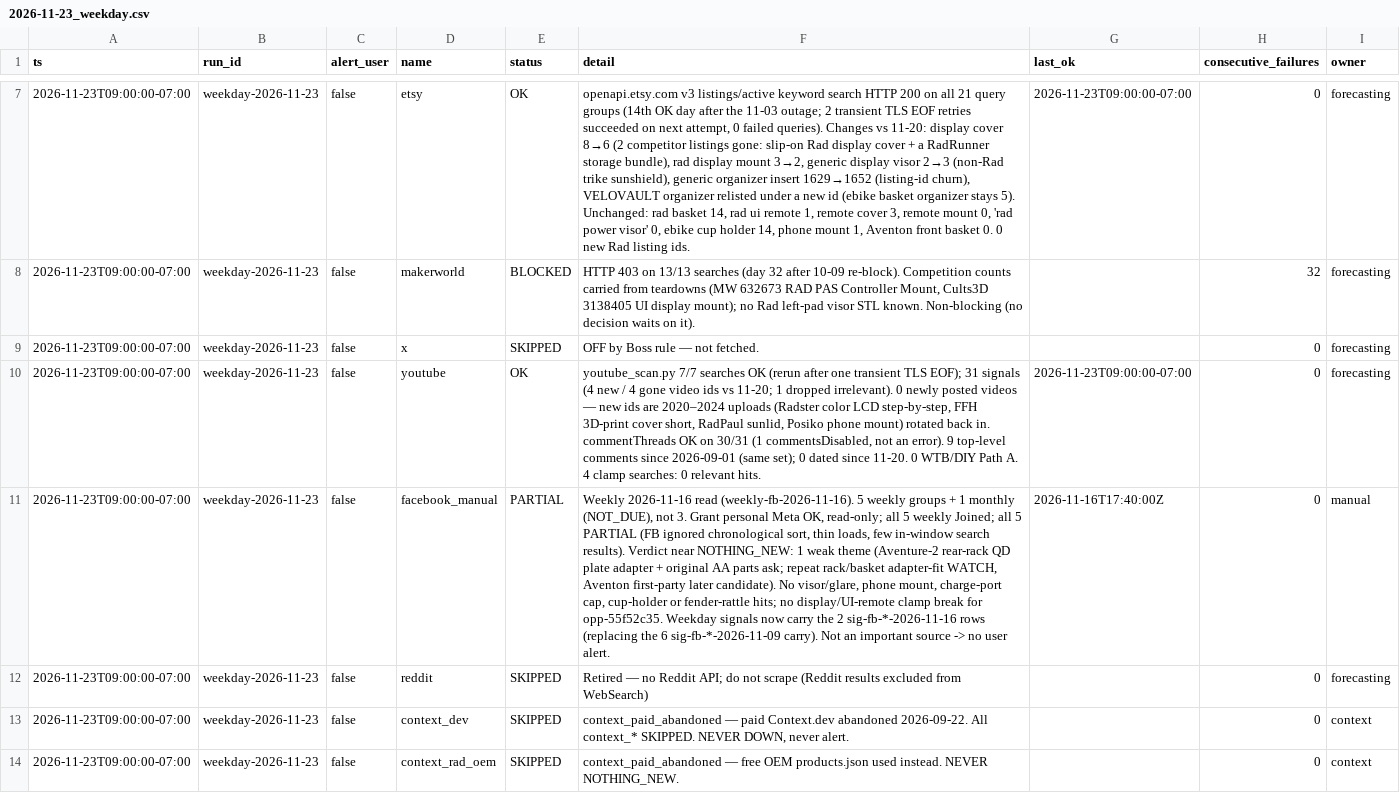
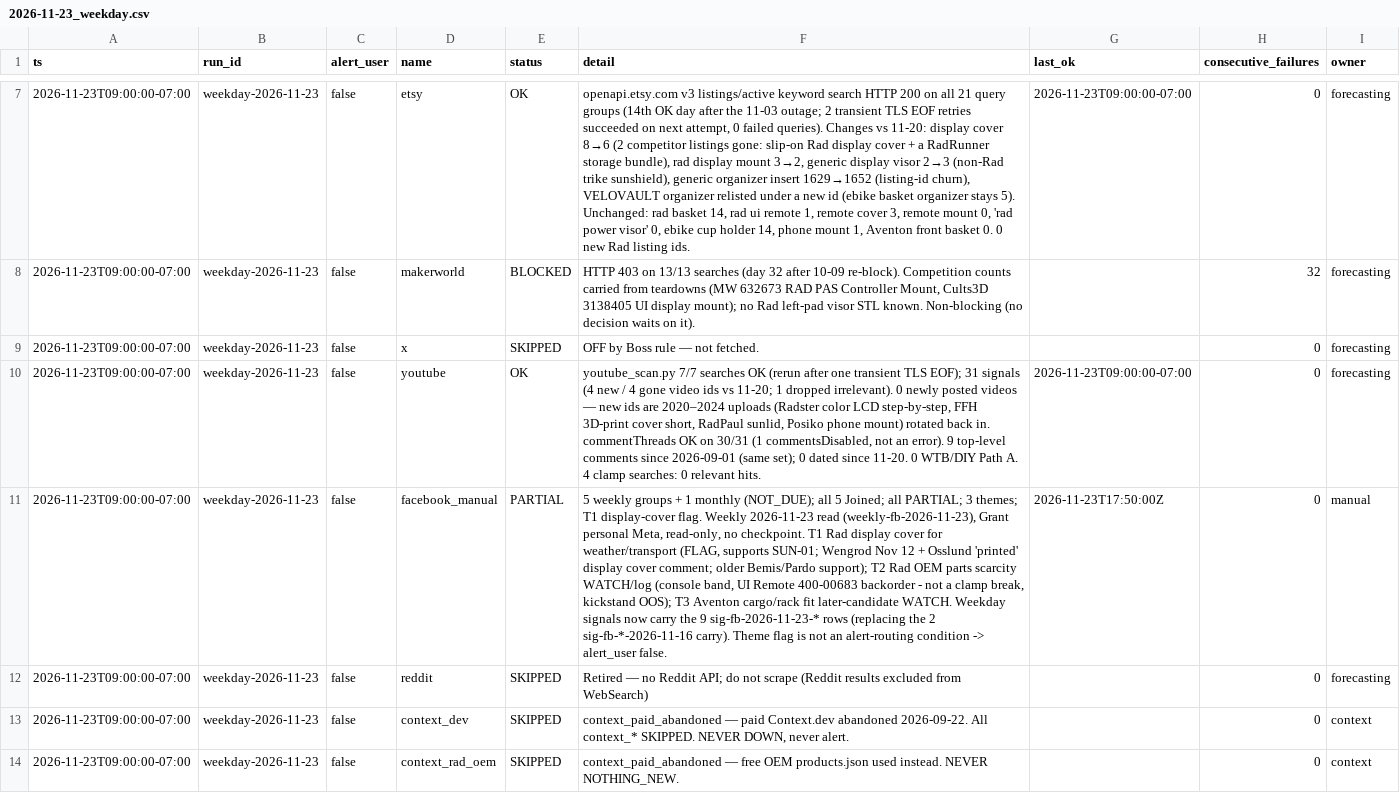
Before and after one commit to nocoffee4u/demand-monitor, a CSV file: data/source_health/2026-11-23_weekday.csv, drawn as a sheet; only a part is shown, gaps mark what is left out; the diff names each change by its address in the sheet, - before the commit and + after, or states it on an @@ line.

Commit message:
weekly-fb-2026-11-23

```diff
--- a/data/source_health/2026-11-23_weekday.csv
+++ b/data/source_health/2026-11-23_weekday.csv
-F11 (detail): Weekly 2026-11-16 read (weekly-fb-2026-11-16). 5 weekly groups + 1 monthly (NOT_DUE), not 3. Grant personal Meta OK, read-only; all 5 weekly Joined; all 5 PARTIAL (FB ignored chronological sort, thin loads, few in-window search results). Verdict near NOTHING_NEW: 1 weak theme (Aventure-2 rear-rack QD plate adapter + original AA parts ask; repeat rack/basket adapter-fit WATCH, Aventon first-party later candidate). No visor/glare, phone mount, charge-port cap, cup-holder or fender-rattle hits; no display/UI-remote clamp break for opp-55f52c35. Weekday signals now carry the 2 sig-fb-*-2026-11-16 rows (replacing the 6 sig-fb-*-2026-11-09 carry). Not an important source -> no user alert.
+F11 (detail): 5 weekly groups + 1 monthly (NOT_DUE); all 5 Joined; all PARTIAL; 3 themes; T1 display-cover flag. Weekly 2026-11-23 read (weekly-fb-2026-11-23), Grant personal Meta, read-only, no checkpoint. T1 Rad display cover for weather/transport (FLAG, supports SUN-01; Wengrod Nov 12 + Osslund 'printed' display cover comment; older Bemis/Pardo support); T2 Rad OEM parts scarcity WATCH/log (console band, UI Remote 400-00683 backorder - not a clamp break, kickstand OOS); T3 Aventon cargo/rack fit later-candidate WATCH. Weekday signals now carry the 9 sig-fb-2026-11-23-* rows (replacing the 2 sig-fb-*-2026-11-16 carry). Theme flag is not an alert-routing condition -> alert_user false.
-G11 (last_ok): 2026-11-16T17:40:00Z
+G11 (last_ok): 2026-11-23T17:50:00Z
```
Also changed, not shown: 7 other files.
